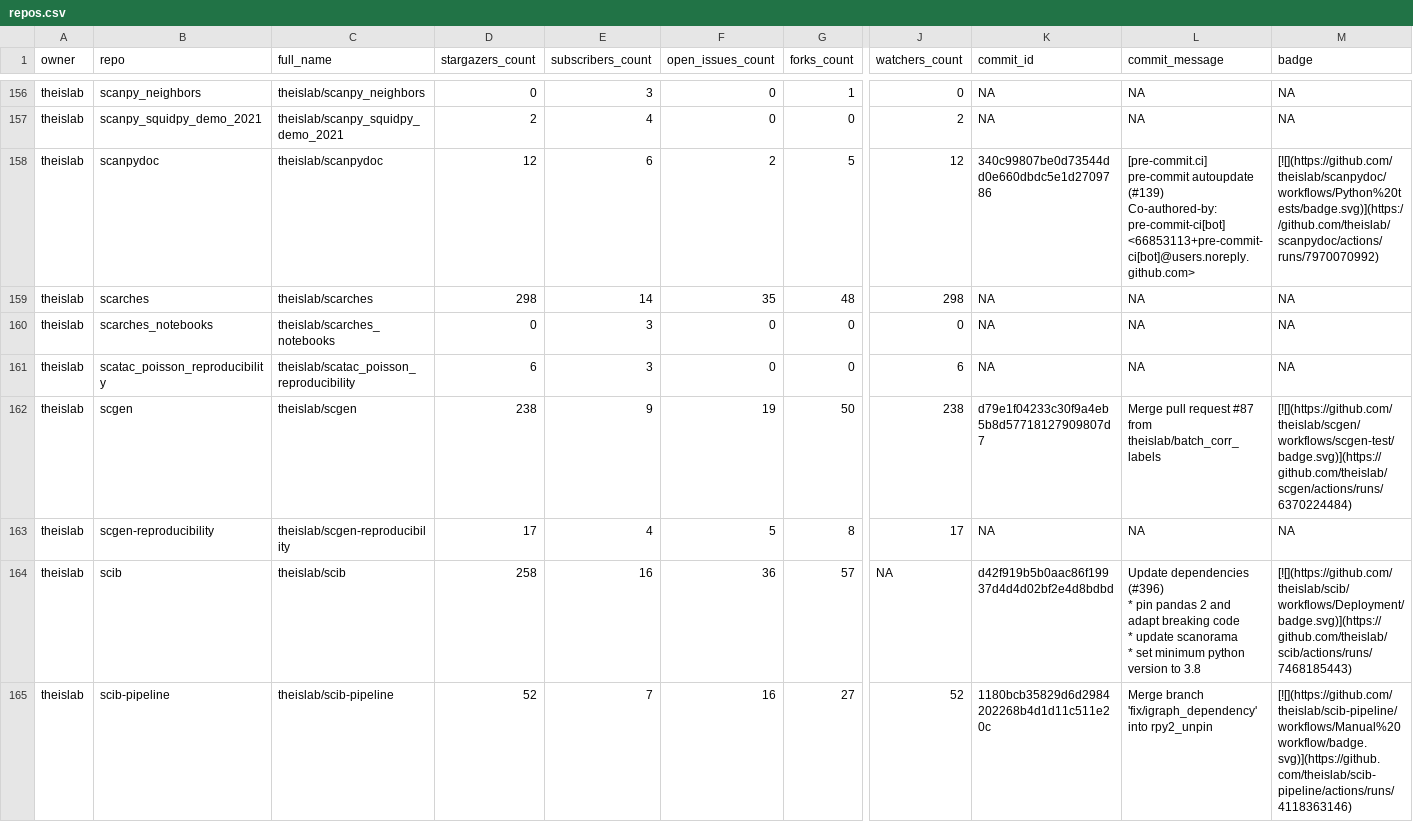
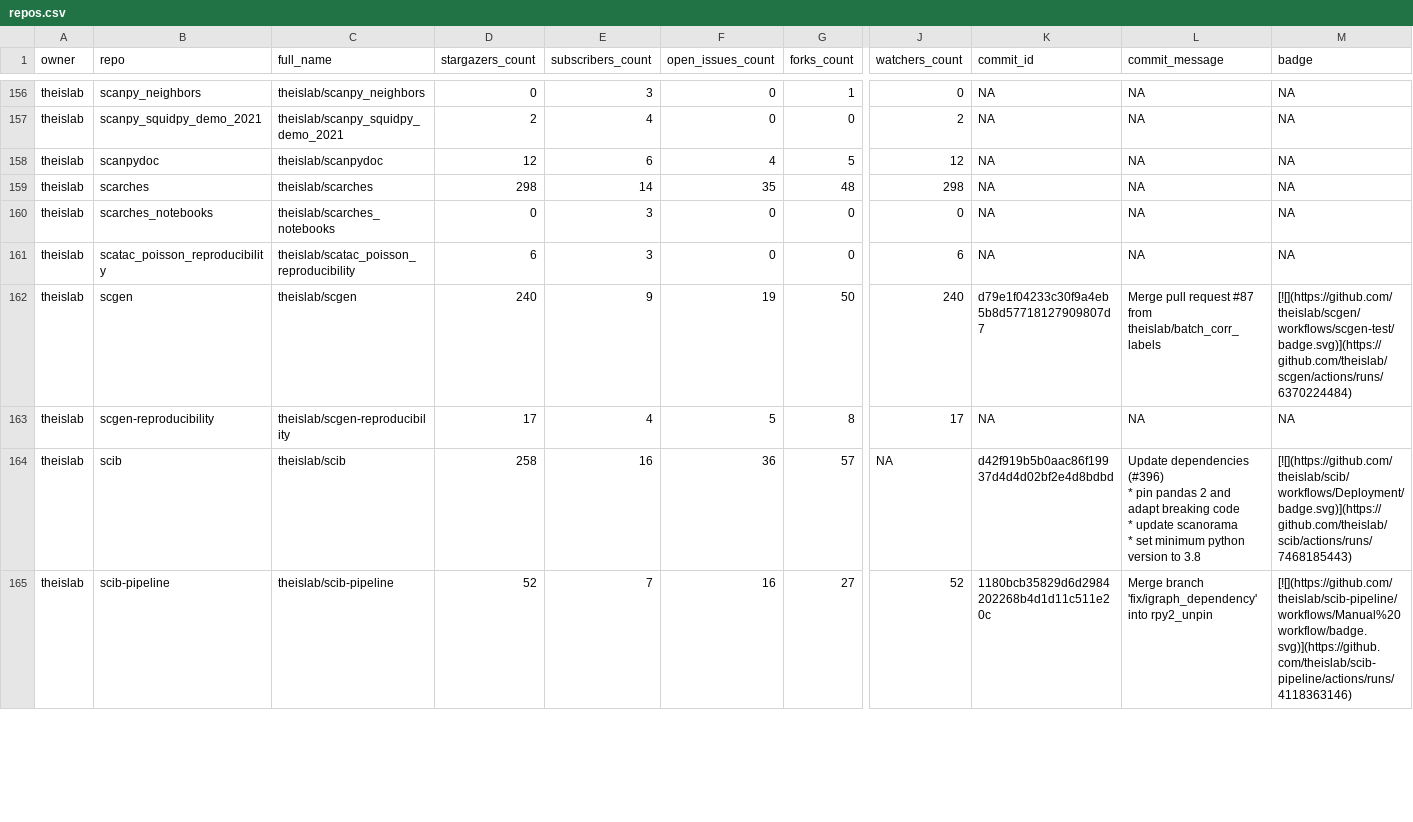
Before and after one commit to theislab/gh-dashboard, a CSV file: repos.csv, drawn as a sheet; only a part is shown, gaps mark what is left out; ↵ is a line break in a cell; the diff covers the shown part only; the diff names each change by its address in the sheet, - before the commit and + after, or states it on an @@ line.

```diff
--- a/repos.csv
+++ b/repos.csv
-F158 (open_issues_count): 2
+F158 (open_issues_count): 4
-K158 (commit_id): 340c99807be0d73544dd0e660dbdc5e1d2709786
+K158 (commit_id): NA
-L158 (commit_message): [pre-commit.ci] pre-commit autoupdate (#139) ↵ Co-authored-by: pre-commit-ci[bot] <66853113+pre-commit-ci[bot]@users.noreply.github.com>
+L158 (commit_message): NA
-M158 (badge): [![](https://github.com/theislab/scanpydoc/workflows/Python%20tests/badge.svg)](https://github.com/theislab/scanpydoc/actions/runs/7970070992)
+M158 (badge): NA
-D162 (stargazers_count): 238
+D162 (stargazers_count): 240
-J162 (watchers_count): 238
+J162 (watchers_count): 240
```
Also changed, not shown: 1 added row, 1 removed row and 42 edited cells elsewhere in this file, 2 other files.
